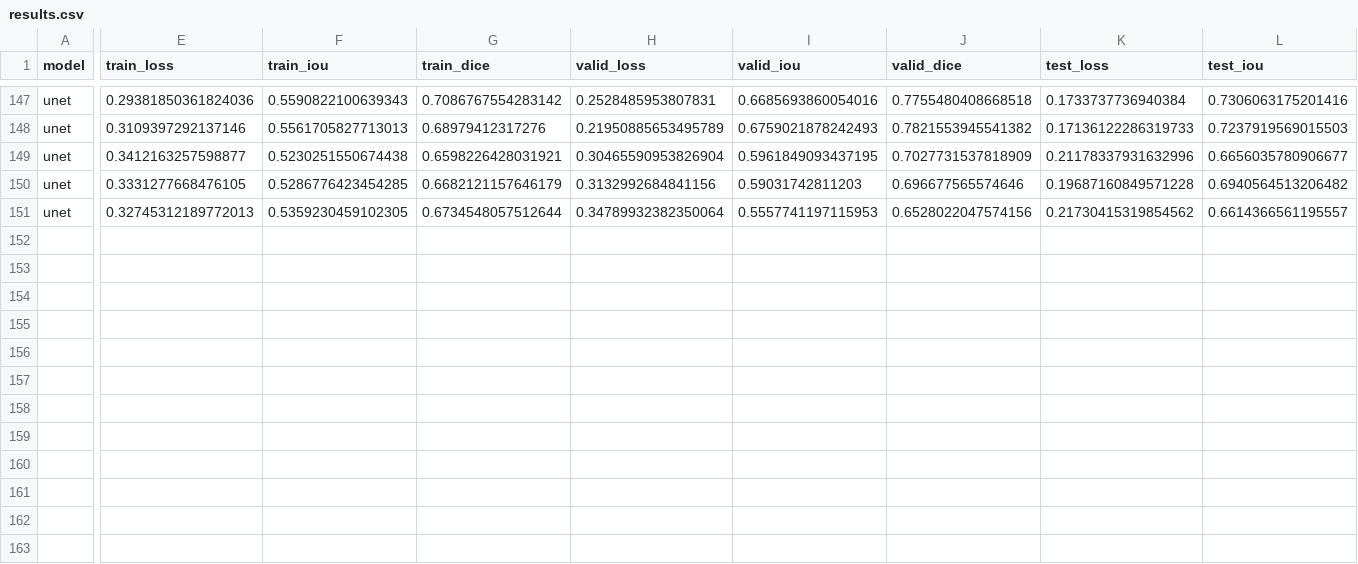
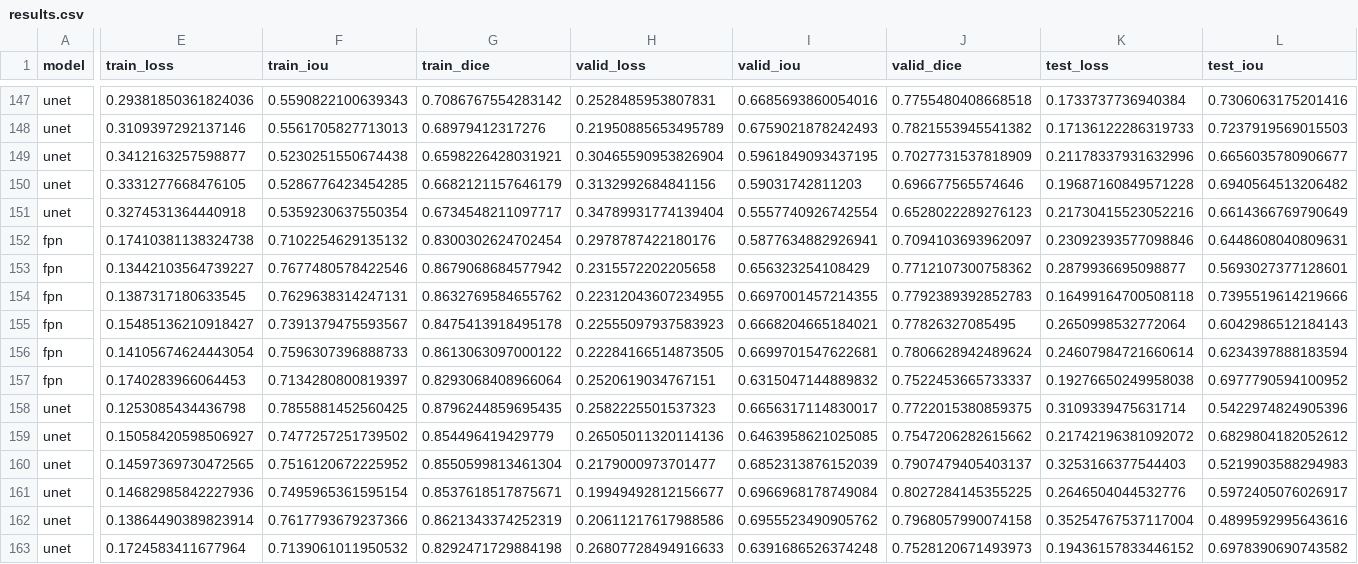
Before and after one commit to utegulovalmat/segmentation_models.pytorch, a CSV file: segmentation_models_pytorch/experiments/results.csv, drawn as a sheet; only a part is shown, gaps mark what is left out; rows hold the shown columns only; the diff covers the shown part only; the diff names each change by its address in the sheet, - before the commit and + after, or states it on an @@ line.

Commit message:
add results for hardcore augs v2

```diff
--- a/segmentation_models_pytorch/experiments/results.csv
+++ b/segmentation_models_pytorch/experiments/results.csv
-E151 (train_loss): 0.32745312189772013
+E151 (train_loss): 0.3274531364440918
-F151 (train_iou): 0.5359230459102305
+F151 (train_iou): 0.5359230637550354
-G151 (train_dice): 0.6734548057512644
+G151 (train_dice): 0.6734548211097717
-H151 (valid_loss): 0.34789932382350064
+H151 (valid_loss): 0.34789931774139404
-I151 (valid_iou): 0.5557741197115953
+I151 (valid_iou): 0.5557740926742554
-J151 (valid_dice): 0.6528022047574156
+J151 (valid_dice): 0.6528022289276123
-K151 (test_loss): 0.21730415319854562
+K151 (test_loss): 0.21730415523052216
-L151 (test_iou): 0.6614366561195557
+L151 (test_iou): 0.6614366769790649
+row 152: fpn | 0.17410381138324738 | 0.7102254629135132 | 0.8300302624702454 | 0.2978787422180176 | 0.5877634882926941 | 0.7094103693962097 | 0.23092393577098846 | 0.6448608040809631
+row 153: fpn | 0.13442103564739227 | 0.7677480578422546 | 0.8679068684577942 | 0.2315572202205658 | 0.656323254108429 | 0.7712107300758362 | 0.2879936695098877 | 0.5693027377128601
+row 154: fpn | 0.1387317180633545 | 0.7629638314247131 | 0.8632769584655762 | 0.22312043607234955 | 0.6697001457214355 | 0.7792389392852783 | 0.16499164700508118 | 0.7395519614219666
+row 155: fpn | 0.15485136210918427 | 0.7391379475593567 | 0.8475413918495178 | 0.22555097937583923 | 0.6668204665184021 | 0.77826327085495 | 0.2650998532772064 | 0.6042986512184143
+row 156: fpn | 0.14105674624443054 | 0.7596307396888733 | 0.8613063097000122 | 0.22284166514873505 | 0.6699701547622681 | 0.7806628942489624 | 0.24607984721660614 | 0.6234397888183594
+row 157: fpn | 0.1740283966064453 | 0.7134280800819397 | 0.8293068408966064 | 0.2520619034767151 | 0.6315047144889832 | 0.7522453665733337 | 0.19276650249958038 | 0.6977790594100952
+row 158: unet | 0.1253085434436798 | 0.7855881452560425 | 0.8796244859695435 | 0.2582225501537323 | 0.6656317114830017 | 0.7722015380859375 | 0.3109339475631714 | 0.5422974824905396
+row 159: unet | 0.15058420598506927 | 0.7477257251739502 | 0.854496419429779 | 0.26505011320114136 | 0.6463958621025085 | 0.7547206282615662 | 0.21742196381092072 | 0.6829804182052612
+row 160: unet | 0.14597369730472565 | 0.7516120672225952 | 0.8550599813461304 | 0.2179000973701477 | 0.6852313876152039 | 0.7907479405403137 | 0.3253166377544403 | 0.5219903588294983
+row 161: unet | 0.14682985842227936 | 0.7495965361595154 | 0.8537618517875671 | 0.19949492812156677 | 0.6966968178749084 | 0.8027284145355225 | 0.2646504044532776 | 0.5972405076026917
+row 162: unet | 0.13864490389823914 | 0.7617793679237366 | 0.8621343374252319 | 0.20611217617988586 | 0.6955523490905762 | 0.7968057990074158 | 0.35254767537117004 | 0.4899592995643616
+row 163: unet | 0.1724583411677964 | 0.7139061011950532 | 0.8292471729884198 | 0.26807728494916633 | 0.6391686526374248 | 0.7528120671493973 | 0.19436157833446152 | 0.6978390690743582
```
Also changed, not shown: 1 edited cell elsewhere in this file, segmentation_models_pytorch/experiments/pipeline.csv.
